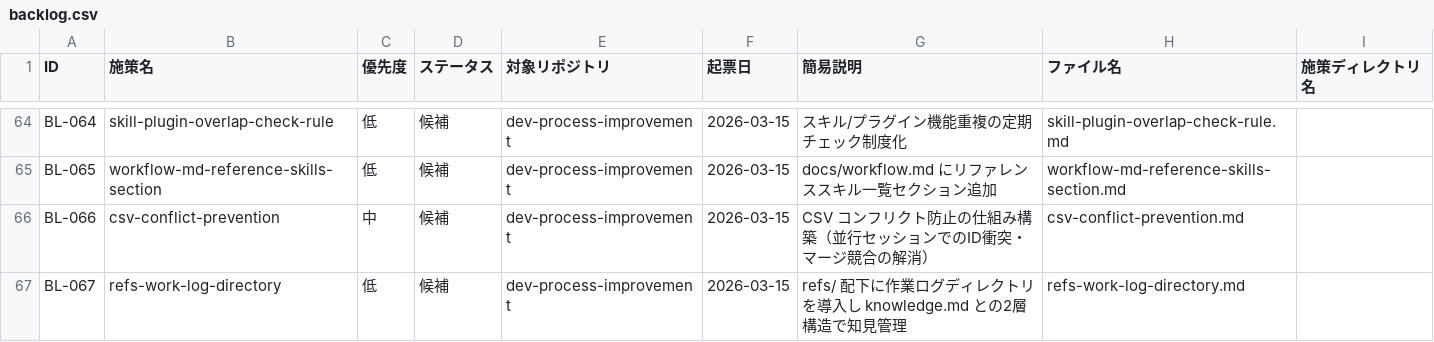
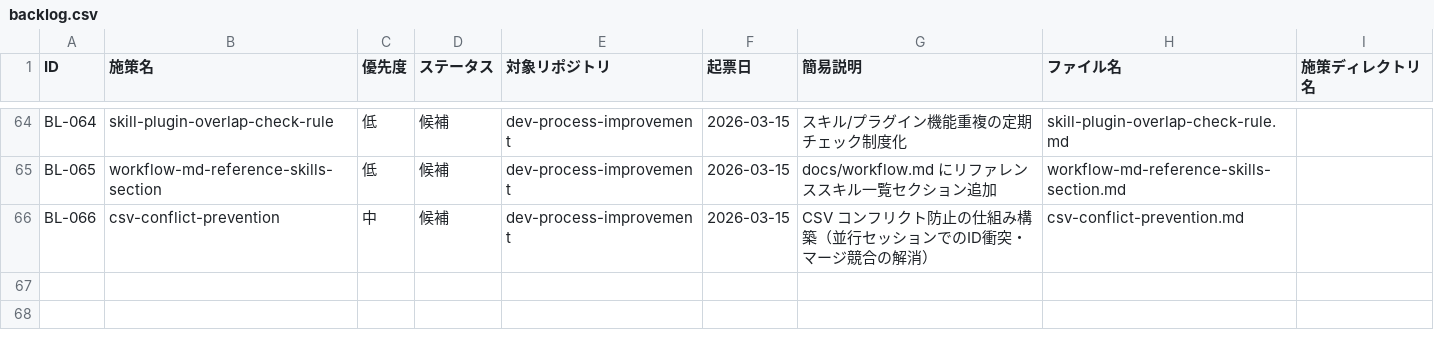
Before and after one commit to ryo12-n/dev-process-improvement, a CSV file: backlog/backlog.csv, drawn as a sheet; only a part is shown, gaps mark what is left out.

```diff
--- a/backlog/backlog.csv
+++ b/backlog/backlog.csv
@@ -66,2 +66 @@ BL-065,workflow-md-reference-skills-section,低,候補,dev-process-improvement,2
 BL-066,csv-conflict-prevention,中,候補,dev-process-improvement,2026-03-15,CSV コンフリクト防止の仕組み構築（並行セッションでのID衝突・マージ競合の解消）,csv-conflict-prevention.md,
-BL-067,refs-work-log-directory,低,候補,dev-process-improvement,2026-03-15,refs/ 配下に作業ログディレクトリを導入し knowledge.md との2層構造で知見管理,refs-work-log-directory.md,
```
Also changed, not shown: 10 other files.
